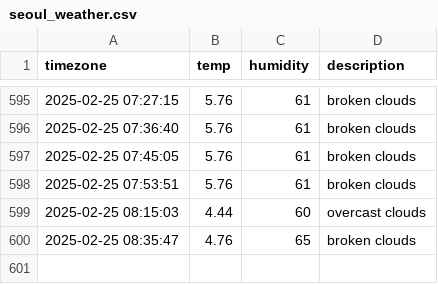
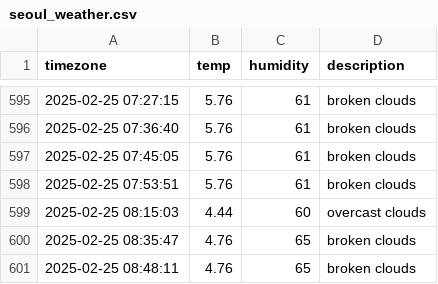
Before and after one commit to nayeho/seoul_weather, a CSV file: seoul_weather.csv, drawn as a sheet; only a part is shown, gaps mark what is left out.

```diff
--- a/seoul_weather.csv
+++ b/seoul_weather.csv
@@ -600 +600,2 @@ timezone,temp,humidity,description
 2025-02-25 08:35:47,4.76,65,broken clouds
+2025-02-25 08:48:11,4.76,65,broken clouds
```
